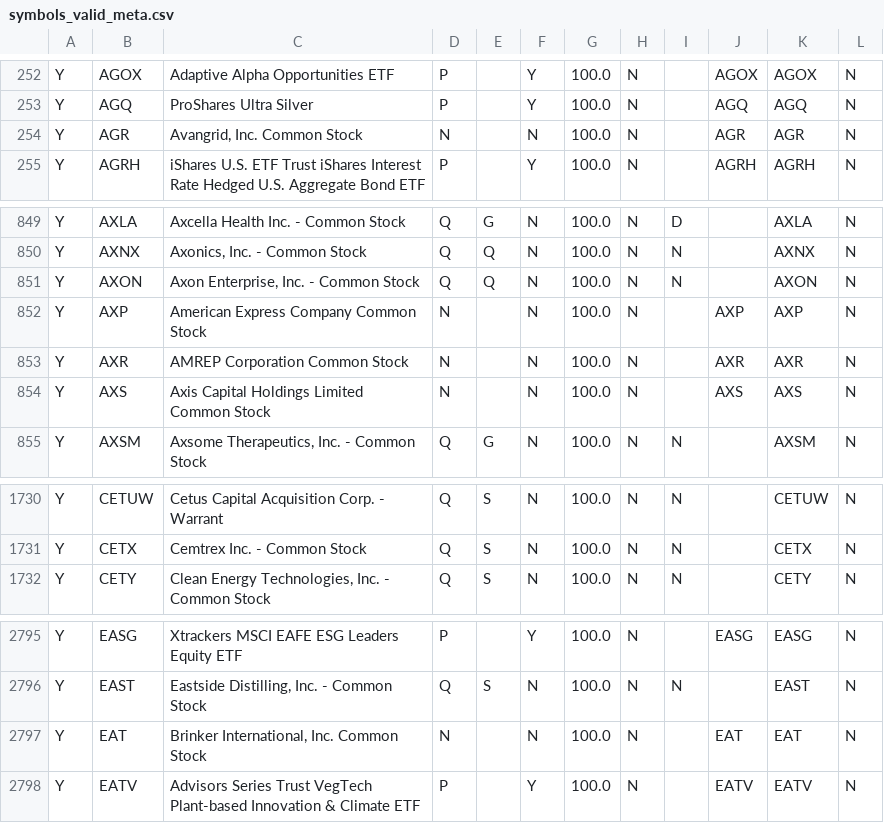
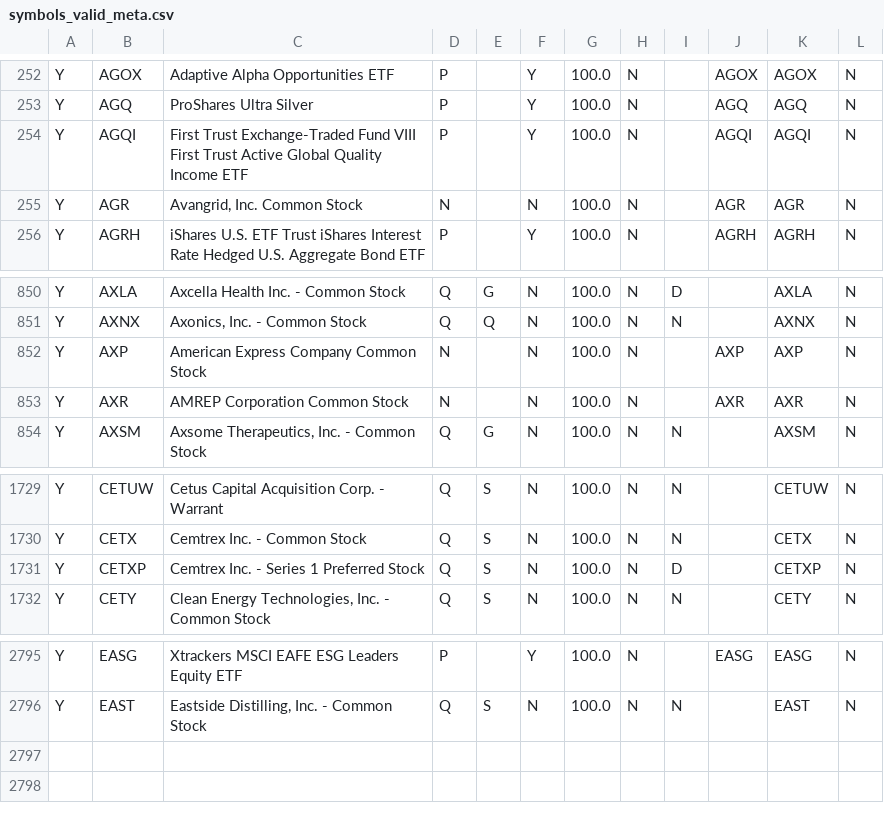
Before and after one commit to sergiopicascia/dscoding-projects, a CSV file: stefano.bruschi/symbols_valid_meta.csv, drawn as a sheet; only a part is shown, gaps mark what is left out.

```diff
--- a/stefano.bruschi/symbols_valid_meta.csv
+++ b/stefano.bruschi/symbols_valid_meta.csv
@@ -253,2 +253,3 @@ Y,AGOX,Adaptive Alpha Opportunities ETF,P, ,Y,100.0,N,,AGOX,AGOX,N
 Y,AGQ,ProShares Ultra Silver,P, ,Y,100.0,N,,AGQ,AGQ,N
+Y,AGQI,First Trust Exchange-Traded Fund VIII First Trust Active Global Quality Income ETF,P, ,Y,100.0,N,,AGQI,AGQI,N
 Y,AGR,"Avangrid, Inc. Common Stock",N, ,N,100.0,N,,AGR,AGR,N
@@ -850,6 +851,4 @@ Y,AXLA,Axcella Health Inc. - Common Stock,Q,G,N,100.0,N,D,,AXLA,N
 Y,AXNX,"Axonics, Inc. - Common Stock",Q,Q,N,100.0,N,N,,AXNX,N
-Y,AXON,"Axon Enterprise, Inc. - Common Stock",Q,Q,N,100.0,N,N,,AXON,N
 Y,AXP,American Express Company Common Stock,N, ,N,100.0,N,,AXP,AXP,N
 Y,AXR,AMREP Corporation Common Stock,N, ,N,100.0,N,,AXR,AXR,N
-Y,AXS,Axis Capital Holdings Limited Common Stock,N, ,N,100.0,N,,AXS,AXS,N
 Y,AXSM,"Axsome Therapeutics, Inc. - Common Stock",Q,G,N,100.0,N,N,,AXSM,N
@@ -1731,2 +1730,3 @@ Y,CETUW,Cetus Capital Acquisition Corp. - Warrant,Q,S,N,100.0,N,N,,CETUW,N
 Y,CETX,Cemtrex Inc. - Common Stock,Q,S,N,100.0,N,N,,CETX,N
+Y,CETXP,Cemtrex Inc. - Series 1 Preferred Stock,Q,S,N,100.0,N,D,,CETXP,N
 Y,CETY,"Clean Energy Technologies, Inc. - Common Stock",Q,S,N,100.0,N,N,,CETY,N
@@ -2796,3 +2796 @@ Y,EASG,Xtrackers MSCI EAFE ESG Leaders Equity ETF,P, ,Y,100.0,N,,EASG,EASG,N
 Y,EAST,"Eastside Distilling, Inc. - Common Stock",Q,S,N,100.0,N,N,,EAST,N
-Y,EAT,"Brinker International, Inc. Common Stock",N, ,N,100.0,N,,EAT,EAT,N
-Y,EATV,Advisors Series Trust VegTech Plant-based Innovation & Climate ETF,P, ,Y,100.0,N,,EATV,EATV,N
```
Also changed, not shown: 5 other files.
